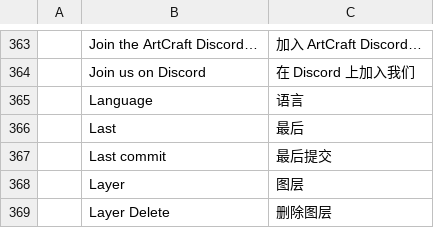
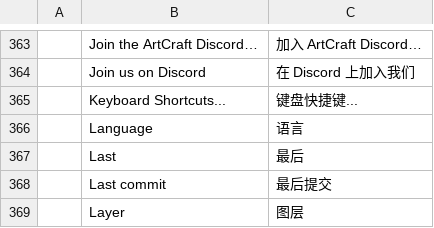
Before and after one commit to dujianhua200/cadcraft, a TSV file: crates/ui-egui/src/i18n/zh.tsv, drawn as a sheet; only a part is shown, gaps mark what is left out; the shorter side is filled out with more unchanged rows.

```diff
--- a/crates/ui-egui/src/i18n/zh.tsv
+++ b/crates/ui-egui/src/i18n/zh.tsv
@@ -364,2 +364,3 @@
 	Join us on Discord	在 Discord 上加入我们
+	Keyboard Shortcuts...	键盘快捷键...
 	Language	语言
```
Also changed, not shown: crates/ui-egui/src/i18n/fr.tsv, crates/ui-egui/src/i18n/it.tsv, 34 other files.
